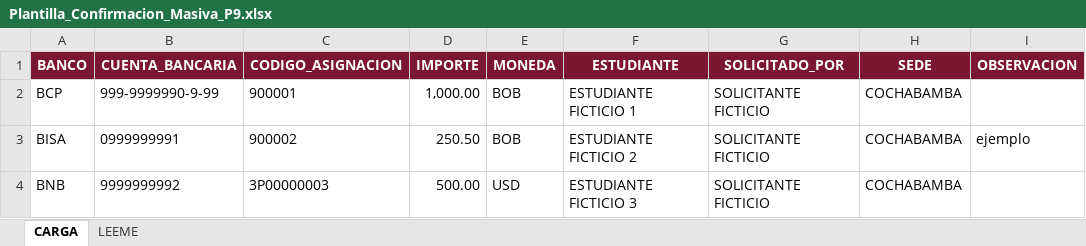
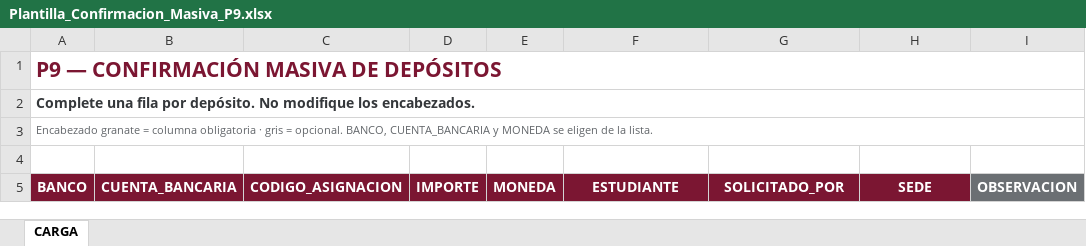
Before and after one commit to Lothbrok338/control-depositos-cbba, an Excel workbook: proto_masiva/xlsx/Plantilla_Confirmacion_Masiva_P9.xlsx, sheet CARGA, drawn as a sheet; values as stored, in another font and other column widths than the file's, no borders; conditional formats and table styles not drawn; removed rows and columns are numbered as before the commit, all else as after; the diff names each change by its address in the sheet, - before the commit and + after, or states it on an @@ line.

```diff
--- a/proto_masiva/xlsx/Plantilla_Confirmacion_Masiva_P9.xlsx (sheet CARGA)
+++ b/proto_masiva/xlsx/Plantilla_Confirmacion_Masiva_P9.xlsx (sheet CARGA)
-sheet tab: LEEME
+row 1: P9 — CONFIRMACIÓN MASIVA DE DEPÓSITOS
+row 2: Complete una fila por depósito. No modifique los encabezados.
+row 3: Encabezado granate = columna obligatoria · gris = opcional. BANCO, CUENTA_BANCARIA y MONEDA se eligen de la lista.
+row 4: (empty)
-I5 fill: #7B1632
+I5 fill: #6B6F73
-row 2: BCP | 999-9999990-9-99 | 900001 | 1,000.00 | BOB | ESTUDIANTE FICTICIO 1 | SOLICITANTE FICTICIO | COCHABAMBA
-row 3: BISA | 0999999991 | 900002 | 250.50 | BOB | ESTUDIANTE FICTICIO 2 | SOLICITANTE FICTICIO | COCHABAMBA | ejemplo
-row 4: BNB | 9999999992 | 3P00000003 | 500.00 | USD | ESTUDIANTE FICTICIO 3 | SOLICITANTE FICTICIO | COCHABAMBA
```
Also changed, not shown: 16 other files.
